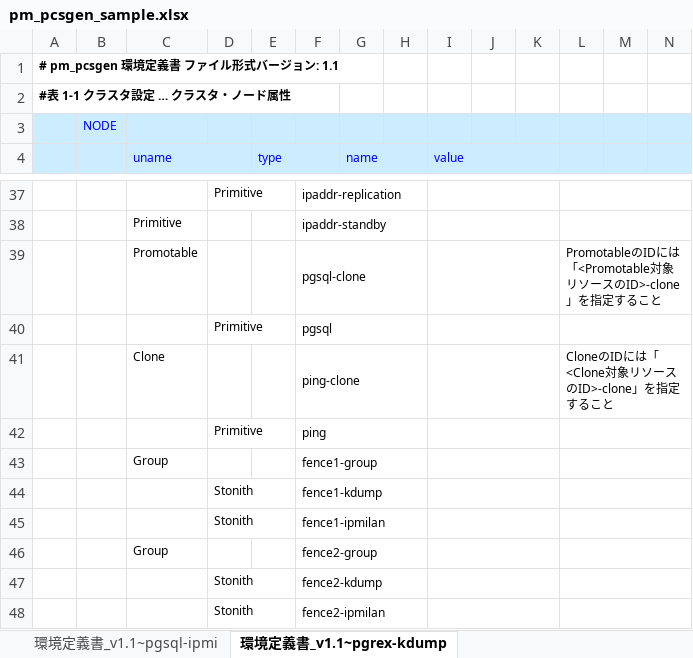
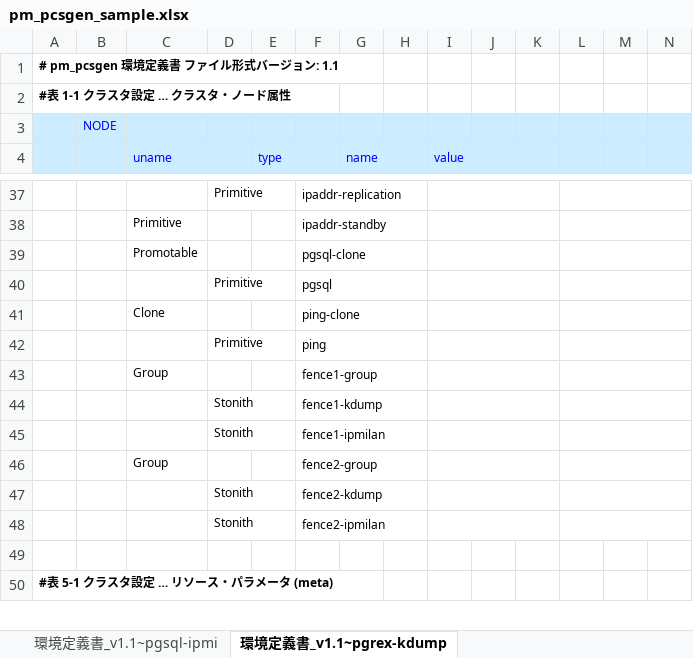
Before and after one commit to linux-ha-japan/pm_extra_tools, an Excel workbook: pm_pcsgen/pm_pcsgen_sample.xlsx, sheet 環境定義書_v1.1~pgrex-kdump, drawn as a sheet; only a part is shown, gaps mark what is left out; the shorter side is filled out with more unchanged rows; values as stored, in another font and other column widths than the file's, no borders; charts and pictures not drawn; the diff names each change by its address in the sheet, - before the commit and + after, or states it on an @@ line.

Commit message:
pm_pcsgen: Make it possible to specify a custom clone ID

```diff
--- a/pm_pcsgen/pm_pcsgen_sample.xlsx (sheet 環境定義書_v1.1~pgrex-kdump)
+++ b/pm_pcsgen/pm_pcsgen_sample.xlsx (sheet 環境定義書_v1.1~pgrex-kdump)
-L39: PromotableのIDには「<Promotable対象リソースのID>-clone」を指定すること
+L39: (empty)
-L41: CloneのIDには「<Clone対象リソースのID>-clone」を指定すること
+L41: (empty)
```
Also changed, not shown: sheet 環境定義書_v1.1~pgsql-ipmi, charts or pictures, 1 other file.
